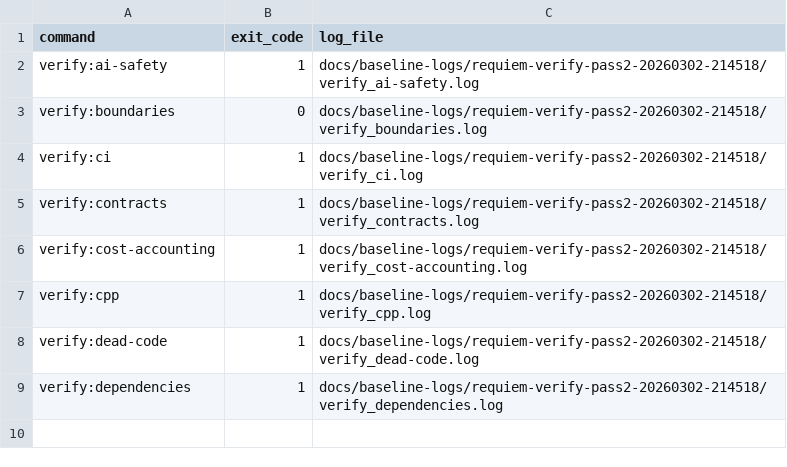
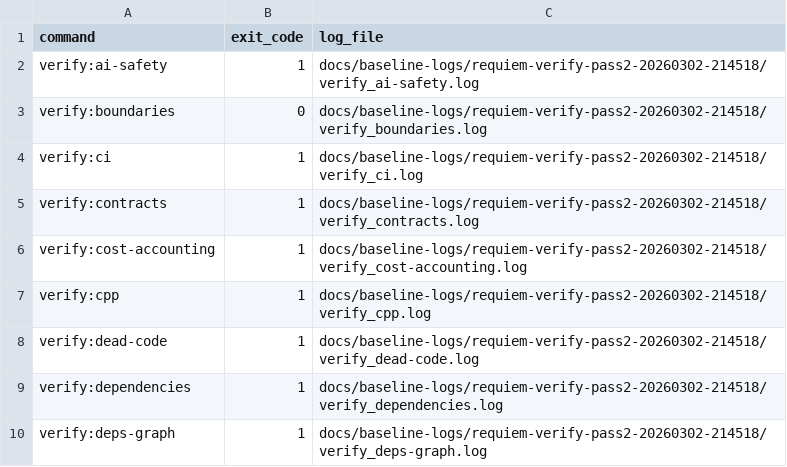
Before and after one commit to Hardonian/Requiem, a TSV file: docs/baseline-logs/requiem-verify-pass2-20260302-214518/summary.tsv, drawn as a sheet; the diff names each change by its address in the sheet, - before the commit and + after, or states it on an @@ line.

```diff
--- a/docs/baseline-logs/requiem-verify-pass2-20260302-214518/summary.tsv
+++ b/docs/baseline-logs/requiem-verify-pass2-20260302-214518/summary.tsv
+row 10: verify:deps-graph | 1 | docs/baseline-logs/requiem-verify-pass2-20260302-214518/verify_deps-graph.log
```
Also changed, not shown: 3 other files.
